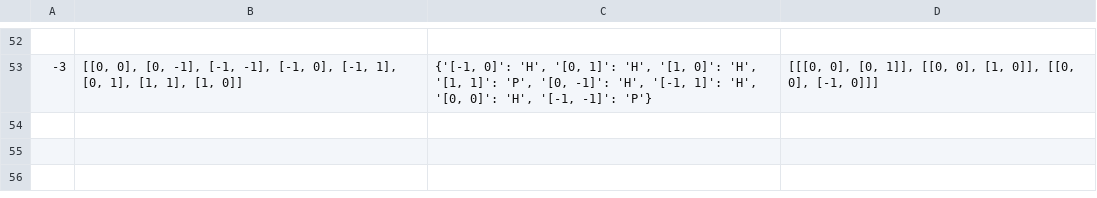
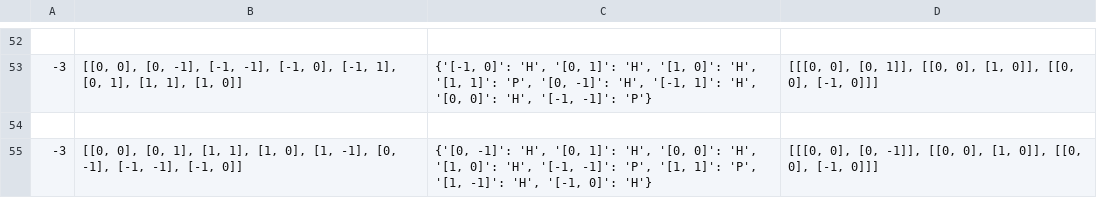
Before and after one commit to inayrus/Proteim, a CSV file: Results/ribosome_fold/ribosome_fold_protein_a1.csv, drawn as a sheet; only a part is shown, gaps mark what is left out.

Commit message:
edited visualize_csv, now possible to visualize multiple proteins at once

```diff
--- a/Results/ribosome_fold/ribosome_fold_protein_a1.csv
+++ b/Results/ribosome_fold/ribosome_fold_protein_a1.csv
@@ -53 +53,3 @@
 -3,"[[0, 0], [0, -1], [-1, -1], [-1, 0], [-1, 1], [0, 1], [1, 1], [1, 0]]","{'[-1, 0]': 'H', '[0, 1]': 'H', '[1, 0]': 'H', '[1, 1]': 'P', '[0, -1]': 'H', '[-1, 1]': 'H', '[0, 0]': 'H', '[-1, -1]': 'P'}","[[[0, 0], [0, 1]], [[0, 0], [1, 0]], [[0, 0], [-1, 0]]]"
+
+-3,"[[0, 0], [0, 1], [1, 1], [1, 0], [1, -1], [0, -1], [-1, -1], [-1, 0]]","{'[0, -1]': 'H', '[0, 1]': 'H', '[0, 0]': 'H', '[1, 0]': 'H', '[-1, -1]': 'P', '[1, 1]': 'P', '[1, -1]': 'H', '[-1, 0]': 'H'}","[[[0, 0], [0, -1]], [[0, 0], [1, 0]], [[0, 0], [-1, 0]]]"
```
Also changed, not shown: 3 other files.
